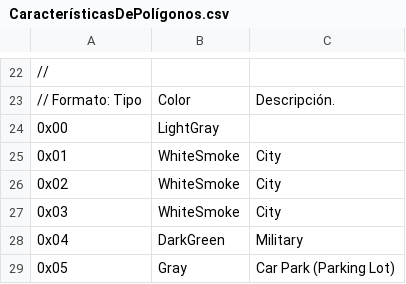
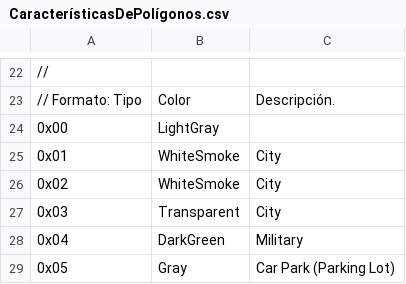
Before and after one commit to PatricioVidal/GpsMapTools, a CSV file: ManejadorDeMapa/ManejadorDeMapa/CaracterísticasDePolígonos.csv, drawn as a sheet; only a part is shown, gaps mark what is left out.

```diff
--- a/ManejadorDeMapa/ManejadorDeMapa/CaracterísticasDePolígonos.csv
+++ b/ManejadorDeMapa/ManejadorDeMapa/CaracterísticasDePolígonos.csv
@@ -26,3 +26,3 @@
 0x02,WhiteSmoke,City
-0x03,WhiteSmoke,City
+0x03,Transparent,City
 0x04,DarkGreen,Military
```
Also changed, not shown: ManejadorDeMapa/ManejadorDeMapa/CaracterísticasDePolilíneas.csv, ManejadorDeMapa/ManejadorDeMapa/Pdis/CaracterísticasDePDIs.csv, 2 other files.
